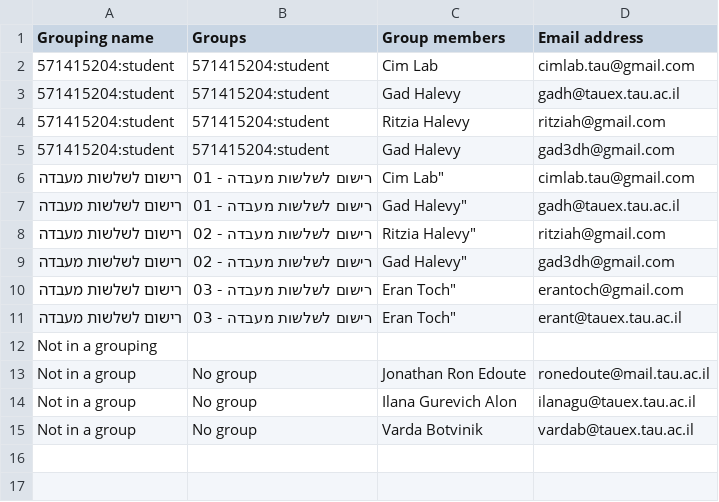
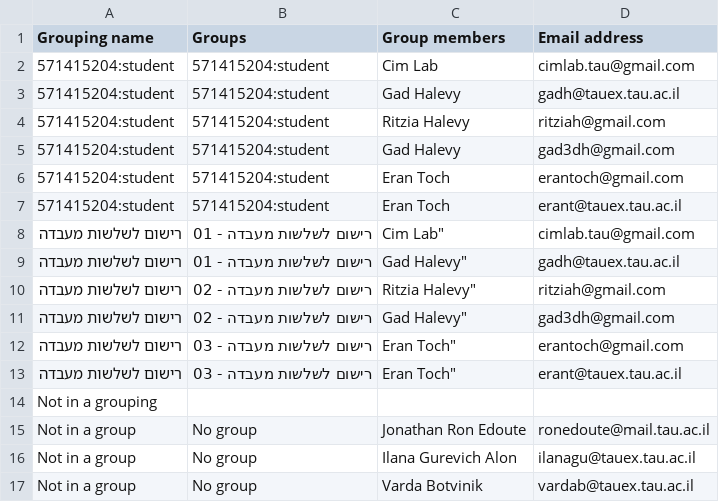
Before and after one commit to gadhalevy/verifier, a CSV file: auth.csv, drawn as a sheet.

Commit message:
Update auth.csv

```diff
--- a/auth.csv
+++ b/auth.csv
@@ -5,2 +5,4 @@
 571415204:student,571415204:student,"Gad Halevy",gad3dh@gmail.com
+571415204:student,571415204:student,"Eran Toch",erantoch@gmail.com
+571415204:student,571415204:student,"Eran Toch",erant@tauex.tau.ac.il
 "רישום לשלשות מעבדה","רישום לשלשות מעבדה - 01",Cim Lab",cimlab.tau@gmail.com
```
